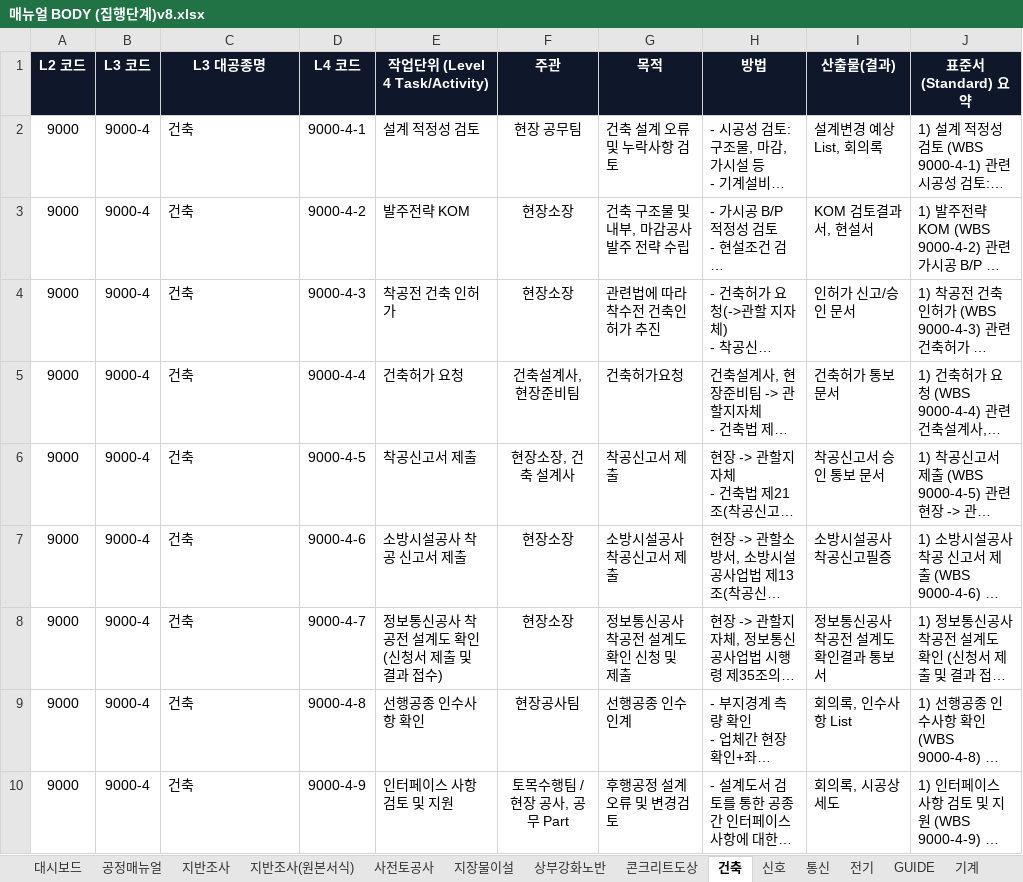
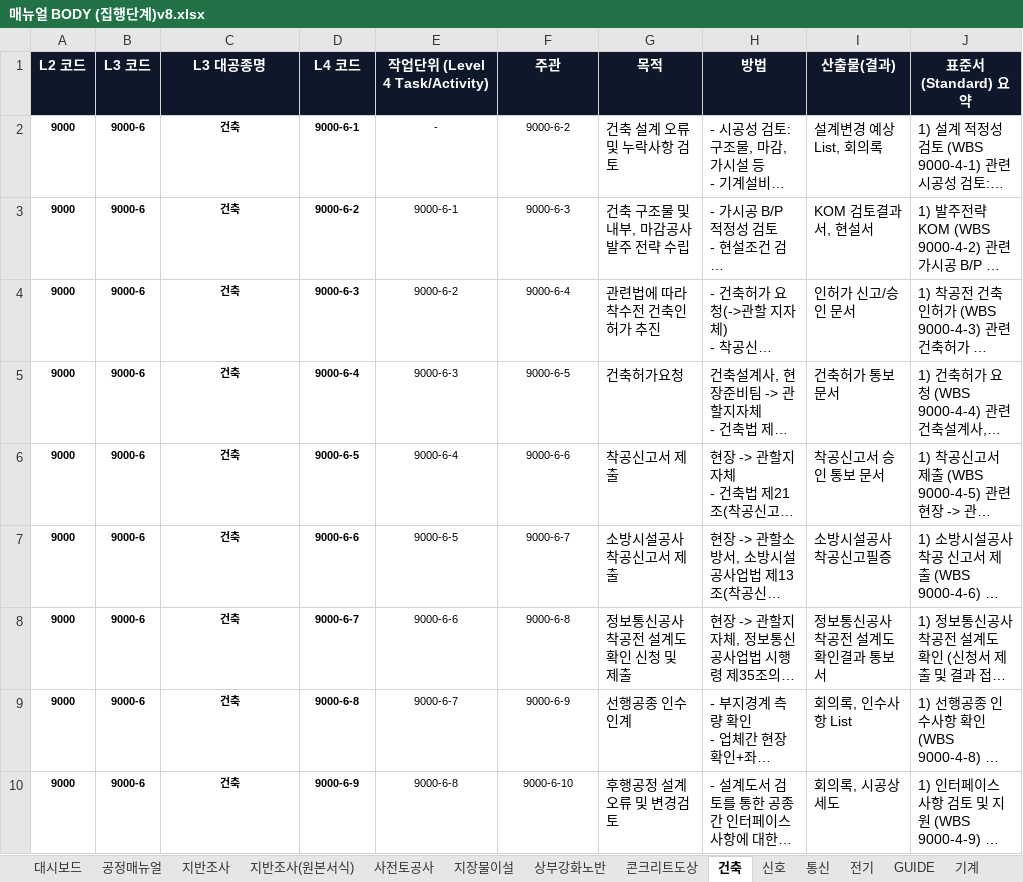
Before and after one commit to kimjaehyung-engineer/dongtan-ontology, an Excel workbook: 01_전문업무_및_엔지니어링/11_현장_프로젝트/01_동탄트램/08.메뉴얼 및 평면도/최종/02_메뉴얼 공종프로섹스(집행단계)/매뉴얼 BODY (집행단계)v8.xlsx, sheet 건축, drawn as a sheet; only a part is shown; long unchanged cells end in …; values as stored, in another font and other column widths than the file's, no borders; the diff covers the shown part only; the diff names each change by its address in the sheet, - before the commit and + after, or states it on an @@ line.

```diff
--- a/01_전문업무_및_엔지니어링/11_현장_프로젝트/01_동탄트램/08.메뉴얼 및 평면도/최종/02_메뉴얼 공종프로섹스(집행단계)/매뉴얼 BODY (집행단계)v8.xlsx (sheet 건축)
+++ b/01_전문업무_및_엔지니어링/11_현장_프로젝트/01_동탄트램/08.메뉴얼 및 평면도/최종/02_메뉴얼 공종프로섹스(집행단계)/매뉴얼 BODY (집행단계)v8.xlsx (sheet 건축)
@@ A2:F10 text size: smaller @@
-A2:D10 bold: off
+A2:D10 bold: on
-B2:B10 (L3 코드): 9000-4
+B2:B10 (L3 코드): 9000-6
-C2:C10 alignment: left
+C2:C10 alignment: center
-D2 (L4 코드): 9000-4-1
+D2 (L4 코드): 9000-6-1
-E2 (작업단위 (Level 4 Task/Activity)): 설계 적정성 검토
+E2 (작업단위 (Level 4 Task/Activity)): -
-E2:E10 alignment: left
+E2:E10 alignment: center
-F2 (주관): 현장 공무팀
+F2 (주관): 9000-6-2
-D3 (L4 코드): 9000-4-2
+D3 (L4 코드): 9000-6-2
-E3 (작업단위 (Level 4 Task/Activity)): 발주전략 KOM
+E3 (작업단위 (Level 4 Task/Activity)): 9000-6-1
-F3 (주관): 현장소장
+F3 (주관): 9000-6-3
-D4 (L4 코드): 9000-4-3
+D4 (L4 코드): 9000-6-3
-E4 (작업단위 (Level 4 Task/Activity)): 착공전 건축 인허가
+E4 (작업단위 (Level 4 Task/Activity)): 9000-6-2
-F4 (주관): 현장소장
+F4 (주관): 9000-6-4
-D5 (L4 코드): 9000-4-4
+D5 (L4 코드): 9000-6-4
-E5 (작업단위 (Level 4 Task/Activity)): 건축허가 요청
+E5 (작업단위 (Level 4 Task/Activity)): 9000-6-3
-F5 (주관): 건축설계사, 현장준비팀
+F5 (주관): 9000-6-5
-D6 (L4 코드): 9000-4-5
+D6 (L4 코드): 9000-6-5
-E6 (작업단위 (Level 4 Task/Activity)): 착공신고서 제출
+E6 (작업단위 (Level 4 Task/Activity)): 9000-6-4
-F6 (주관): 현장소장, 건축 설계사
+F6 (주관): 9000-6-6
-D7 (L4 코드): 9000-4-6
+D7 (L4 코드): 9000-6-6
-E7 (작업단위 (Level 4 Task/Activity)): 소방시설공사 착공 신고서 제출
+E7 (작업단위 (Level 4 Task/Activity)): 9000-6-5
-F7 (주관): 현장소장
+F7 (주관): 9000-6-7
-D8 (L4 코드): 9000-4-7
+D8 (L4 코드): 9000-6-7
-E8 (작업단위 (Level 4 Task/Activity)): 정보통신공사 착공전 설계도 확인 (신청서 제출 및 결과 접수)
+E8 (작업단위 (Level 4 Task/Activity)): 9000-6-6
-F8 (주관): 현장소장
+F8 (주관): 9000-6-8
-D9 (L4 코드): 9000-4-8
+D9 (L4 코드): 9000-6-8
-E9 (작업단위 (Level 4 Task/Activity)): 선행공종 인수사항 확인
+E9 (작업단위 (Level 4 Task/Activity)): 9000-6-7
-F9 (주관): 현장공사팀
+F9 (주관): 9000-6-9
-D10 (L4 코드): 9000-4-9
+D10 (L4 코드): 9000-6-9
-E10 (작업단위 (Level 4 Task/Activity)): 인터페이스 사항 검토 및 지원
+E10 (작업단위 (Level 4 Task/Activity)): 9000-6-8
-F10 (주관): 토목수행팀 / 현장 공사, 공무 Part
+F10 (주관): 9000-6-10
```
Also changed, not shown: 164 edited cells and cell formats elsewhere in this sheet, sheet 지장물이설, sheet 상부강화노반, sheet 전기, sheet 통신, sheet 지반조사, sheet 사전토공사, 4 more sheets, 01_전문업무_및_엔지니어링/11_현장_프로젝트/01_동탄트램/08.메뉴얼 및 평면도/최종/02_메뉴얼 공종프로섹스(집행단계)/매뉴얼BODY(집행단계-첨부폴더)v8/매뉴얼 BODY (집행단계)v8.xlsx, 1 other file.
